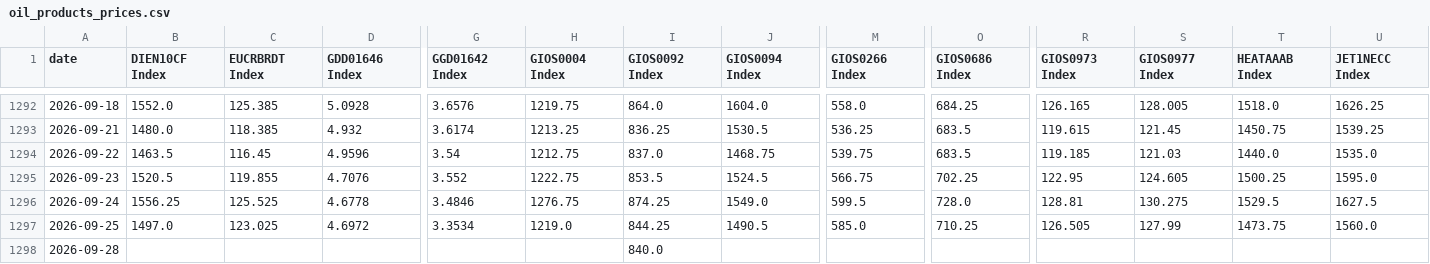
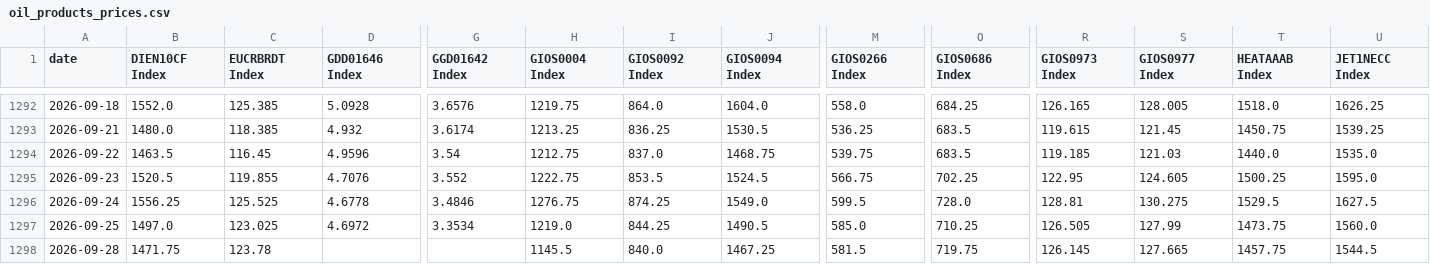
Before and after one commit to scottausor/energy-dashboard, a CSV file: data/prices/oil_products_prices.csv, drawn as a sheet; only a part is shown, gaps mark what is left out; the diff names each change by its address in the sheet, - before the commit and + after, or states it on an @@ line.

Commit message:
data: auto-update 2026-09-28 18:50

```diff
--- a/data/prices/oil_products_prices.csv
+++ b/data/prices/oil_products_prices.csv
-B1298 (DIEN10CF Index): (empty)
+B1298 (DIEN10CF Index): 1471.75
-C1298 (EUCRBRDT Index): (empty)
+C1298 (EUCRBRDT Index): 123.78
-H1298 (GIOS0004 Index): (empty)
+H1298 (GIOS0004 Index): 1145.5
-J1298 (GIOS0094 Index): (empty)
+J1298 (GIOS0094 Index): 1467.25
-M1298 (GIOS0266 Index): (empty)
+M1298 (GIOS0266 Index): 581.5
-O1298 (GIOS0686 Index): (empty)
+O1298 (GIOS0686 Index): 719.75
-R1298 (GIOS0973 Index): (empty)
+R1298 (GIOS0973 Index): 126.145
-S1298 (GIOS0977 Index): (empty)
+S1298 (GIOS0977 Index): 127.665
-T1298 (HEATAAAB Index): (empty)
+T1298 (HEATAAAB Index): 1457.75
-U1298 (JET1NECC Index): (empty)
+U1298 (JET1NECC Index): 1544.5
```
Also changed, not shown: data/futures/CL1_Comdty_chain.csv, data/futures/CO1_Comdty_chain.csv, 10 other files.
